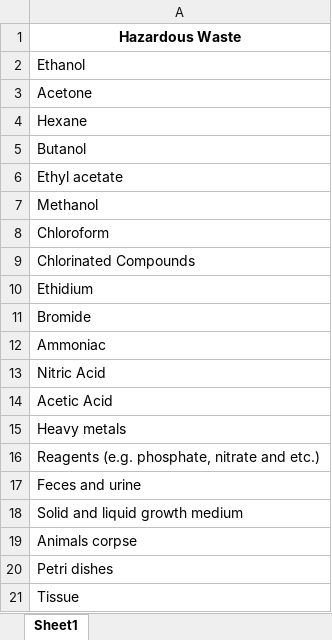
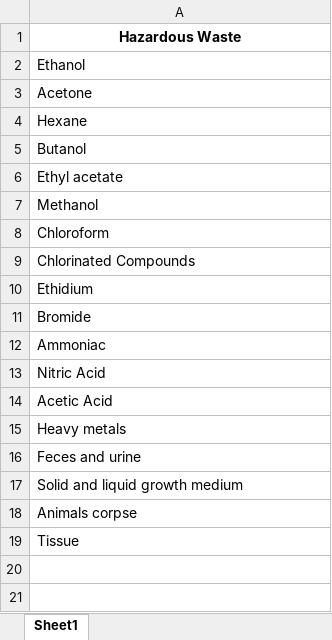
Before and after one commit to notdhanraj/MTP---1, an Excel workbook: src/Hazardous Waste.xlsx, sheet Sheet1, drawn as a sheet; values as stored, in another font and other column widths than the file's, no borders; the diff names each change by its address in the sheet, - before the commit and + after, or states it on an @@ line.

```diff
--- a/src/Hazardous Waste.xlsx (sheet Sheet1)
+++ b/src/Hazardous Waste.xlsx (sheet Sheet1)
-row 16: Reagents (e.g. phosphate, nitrate and etc.)
-row 20: Petri dishes
```
Also changed, not shown: 1 other file.
